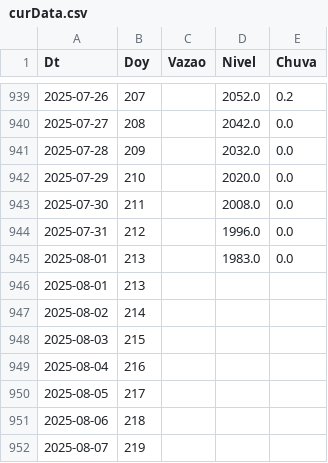
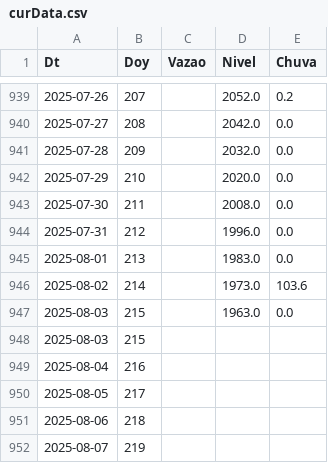
Before and after one commit to thiagosfsilva/ENSO-Monitor, a CSV file: data/curData.csv, drawn as a sheet; only a part is shown, gaps mark what is left out.

```diff
--- a/data/curData.csv
+++ b/data/curData.csv
@@ -945,4 +945,4 @@ Dt,Doy,Vazao,Nivel,Chuva
 2025-08-01,213,,1983.0,0.0
-2025-08-01,213,,,
-2025-08-02,214,,,
+2025-08-02,214,,1973.0,103.6
+2025-08-03,215,,1963.0,0.0
 2025-08-03,215,,,
```
Also changed, not shown: 1 other file.
